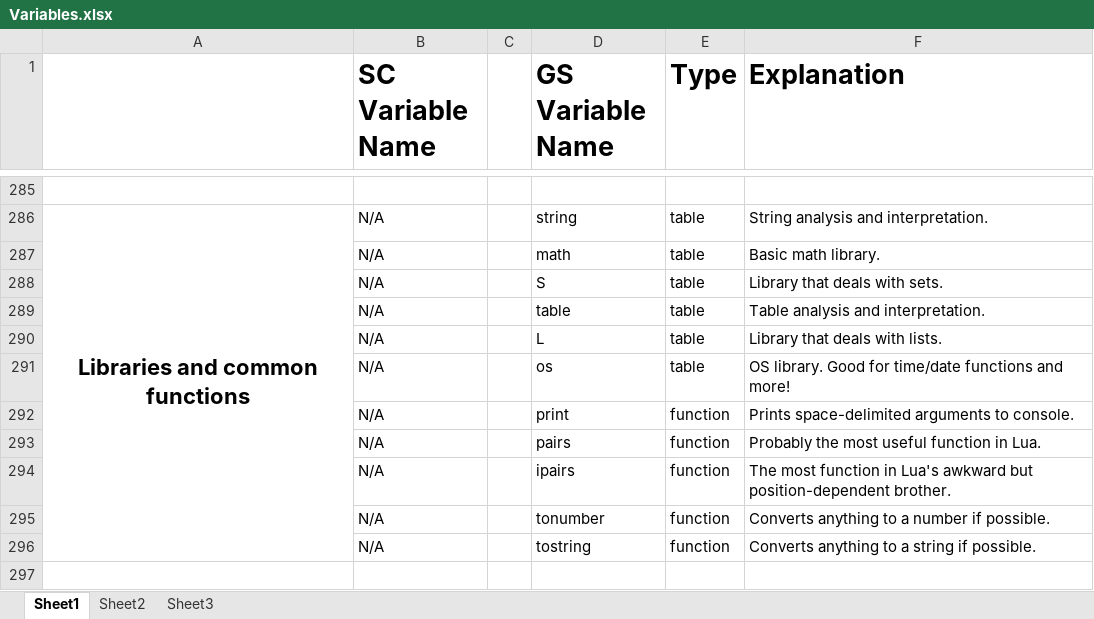
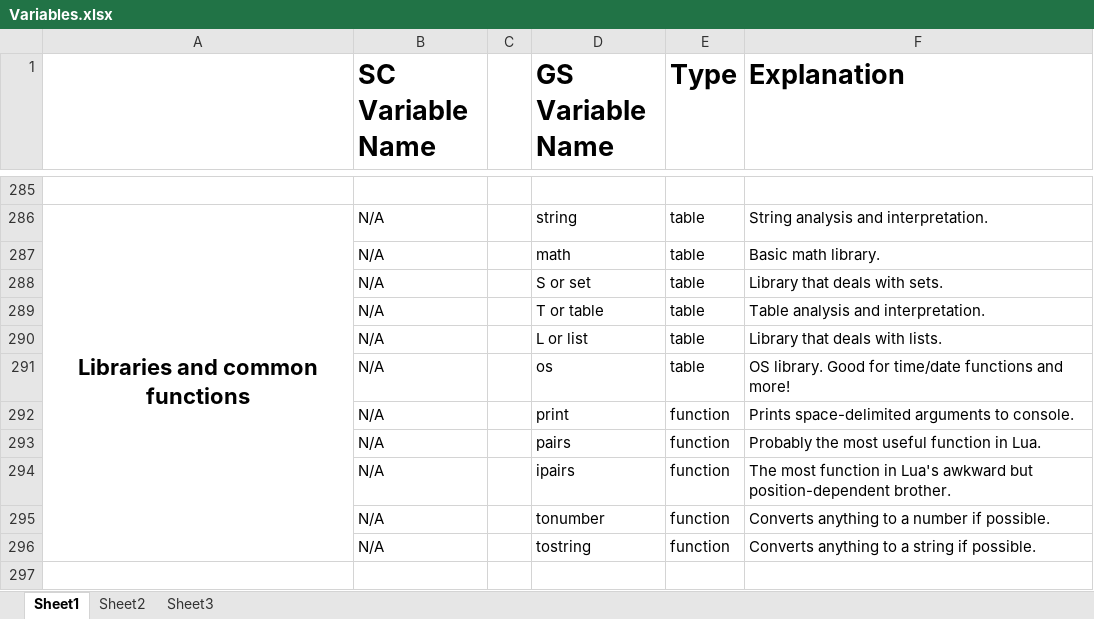
Before and after one commit to Windower/Lua, an Excel workbook: addons/GearSwap/beta_examples_and_information/Variables.xlsx, sheet Sheet1, drawn as a sheet; only a part is shown, gaps mark what is left out; values as stored, in another font and other column widths than the file's, no borders; the diff names each change by its address in the sheet, - before the commit and + after, or states it on an @@ line.

```diff
--- a/addons/GearSwap/beta_examples_and_information/Variables.xlsx (sheet Sheet1)
+++ b/addons/GearSwap/beta_examples_and_information/Variables.xlsx (sheet Sheet1)
-D288 (GS Variable Name): S
+D288 (GS Variable Name): S or set
-D289 (GS Variable Name): table
+D289 (GS Variable Name): T or table
-D290 (GS Variable Name): L
+D290 (GS Variable Name): L or list
```
Also changed, not shown: 1 other file.
